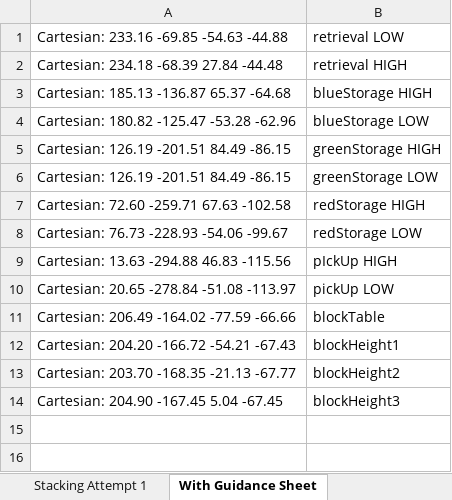
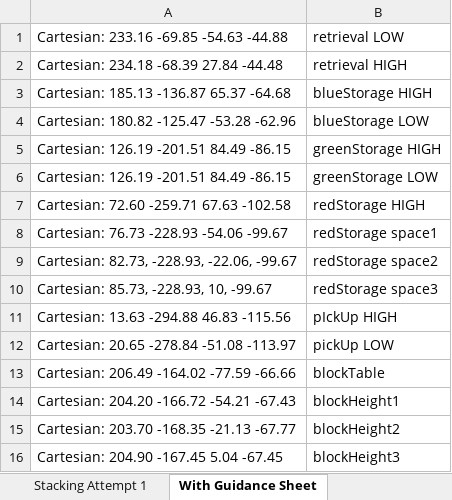
Before and after one commit to WShute1/ELEE-1144-M02-2025-26-Dobot-Arm, an Excel workbook: Cartesian Co-ordinates for Dobot.xlsx, sheet With Guidance Sheet, drawn as a sheet; values as stored, in another font and other column widths than the file's, no borders; the diff names each change by its address in the sheet, - before the commit and + after, or states it on an @@ line.

```diff
--- a/Cartesian Co-ordinates for Dobot.xlsx (sheet With Guidance Sheet)
+++ b/Cartesian Co-ordinates for Dobot.xlsx (sheet With Guidance Sheet)
-B8: redStorage LOW
+B8: redStorage space1
+row 9: Cartesian: 82.73, -228.93, -22.06, -99.67 | redStorage space2
+row 10: Cartesian: 85.73, -228.93, 10, -99.67 | redStorage space3
```
Also changed, not shown: 3 other files.
